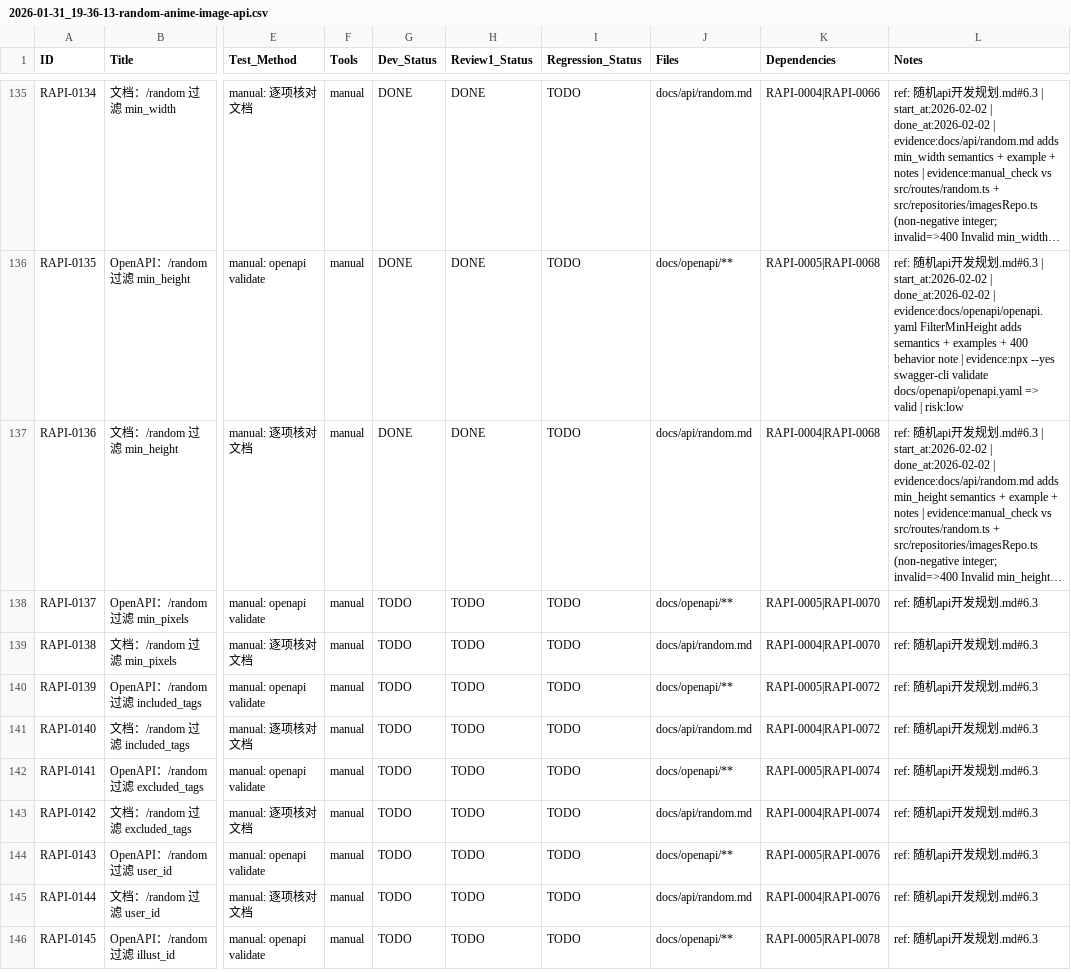
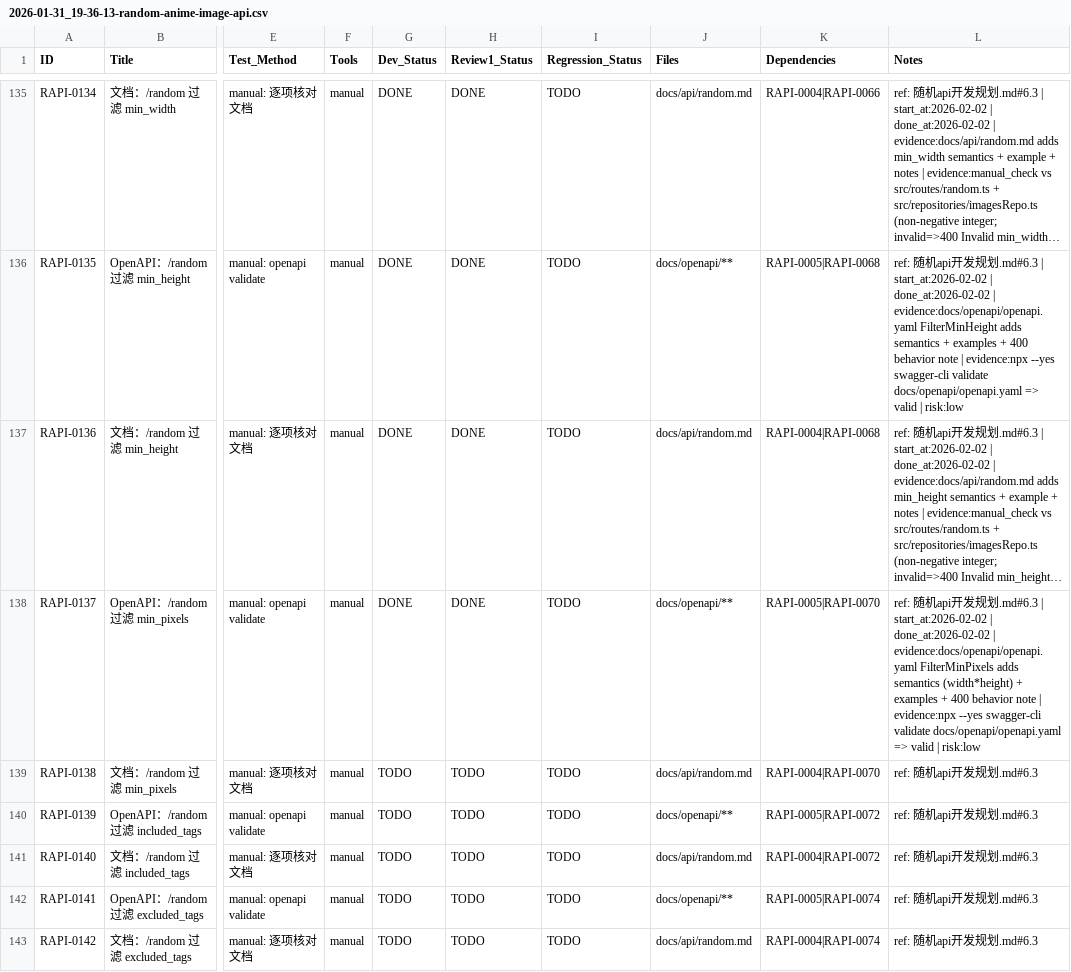
Before and after one commit to inliver233/Random-Pixiv-img-api, a CSV file: issues/2026-01-31_19-36-13-random-anime-image-api.csv, drawn as a sheet; only a part is shown, gaps mark what is left out; the shorter side is filled out with more unchanged rows; long unchanged cells end in …; the diff names each change by its address in the sheet, - before the commit and + after, or states it on an @@ line.

Commit message:
[RAPI-0137] OpenAPI：/random 过滤 min_pixels

```diff
--- a/issues/2026-01-31_19-36-13-random-anime-image-api.csv
+++ b/issues/2026-01-31_19-36-13-random-anime-image-api.csv
-G138 (Dev_Status): TODO
+G138 (Dev_Status): DONE
-H138 (Review1_Status): TODO
+H138 (Review1_Status): DONE
-L138 (Notes): …发规划.md#6.3
+L138 (Notes): …发规划.md#6.3 | start_at:2026-02-02 | done_at:2026-02-02 | evidence:docs/openapi/openapi.yaml FilterMinPixels adds semantics (width*height) + examples + 400 behavior note | evidence:npx --yes swagger-cli validate docs/openapi/openapi.yaml => valid | risk:low
```
Also changed, not shown: 1 other file.
